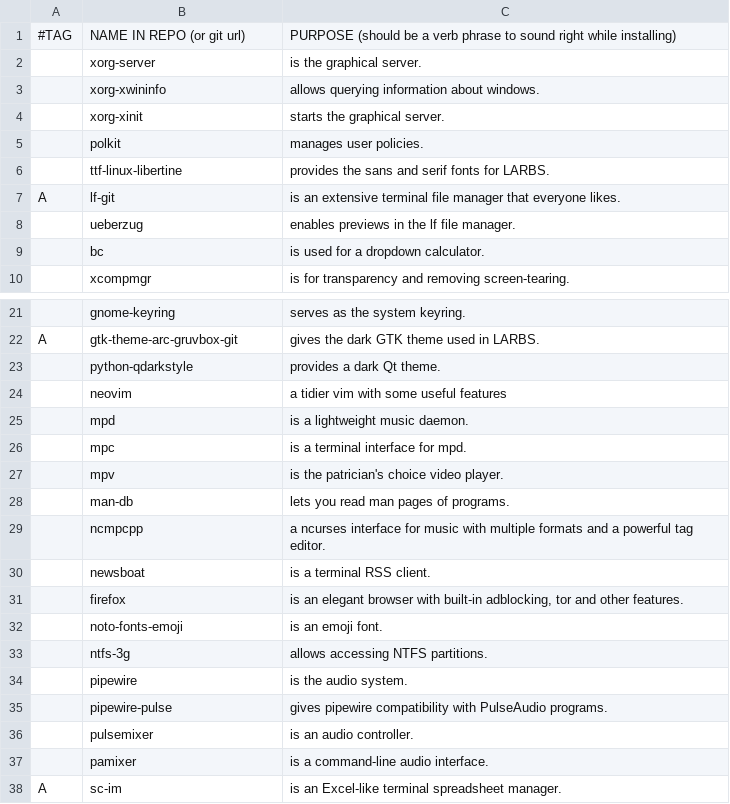
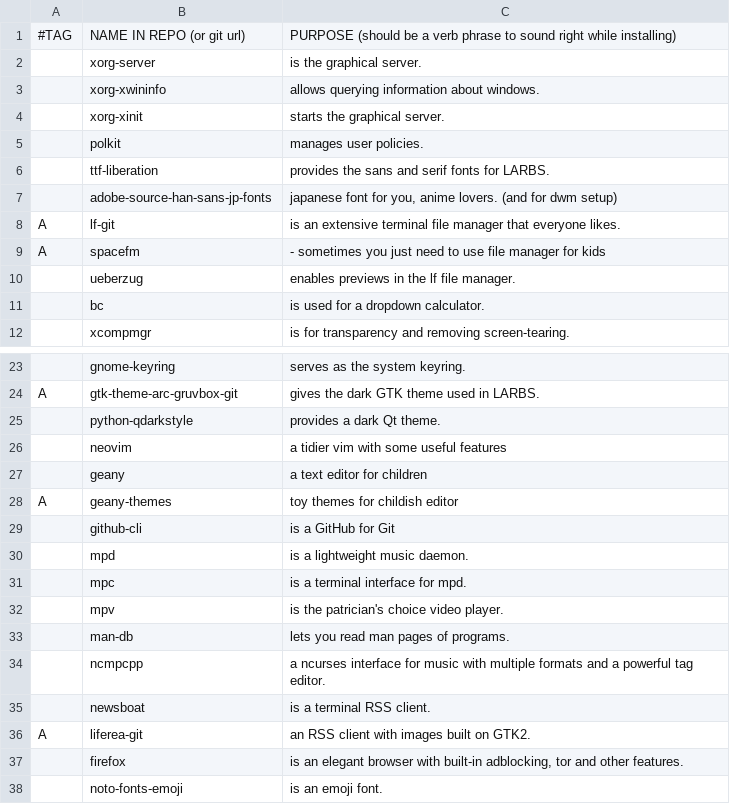
Before and after one commit to mielcus/MACBS, a CSV file: progs.csv, drawn as a sheet; only a part is shown, gaps mark what is left out; the shorter side is filled out with more unchanged rows.

```diff
--- a/progs.csv
+++ b/progs.csv
@@ -5,4 +5,6 @@
 ,polkit,"manages user policies."
-,ttf-linux-libertine,"provides the sans and serif fonts for LARBS."
+,ttf-liberation,"provides the sans and serif fonts for LARBS."
+,adobe-source-han-sans-jp-fonts,"japanese font for you, anime lovers. (and for dwm setup)"
 A,lf-git,"is an extensive terminal file manager that everyone likes."
+A,spacefm,"- sometimes you just need to use file manager for kids"
 ,ueberzug,"enables previews in the lf file manager."
@@ -24,2 +26,5 @@ A,gtk-theme-arc-gruvbox-git,"gives the dark GTK theme used in LARBS."
 ,neovim,"a tidier vim with some useful features"
+,geany,"a text editor for children"
+A,geany-themes,"toy themes for childish editor"
+,github-cli,"is a GitHub for Git"
 ,mpd,"is a lightweight music daemon."
@@ -30,2 +35,3 @@ A,gtk-theme-arc-gruvbox-git,"gives the dark GTK theme used in LARBS."
 ,newsboat,"is a terminal RSS client."
+A,liferea-git,"an RSS client with images built on GTK2."
 ,firefox,"is an elegant browser with built-in adblocking, tor and other features."
```
Also changed, not shown: 1 other file.
